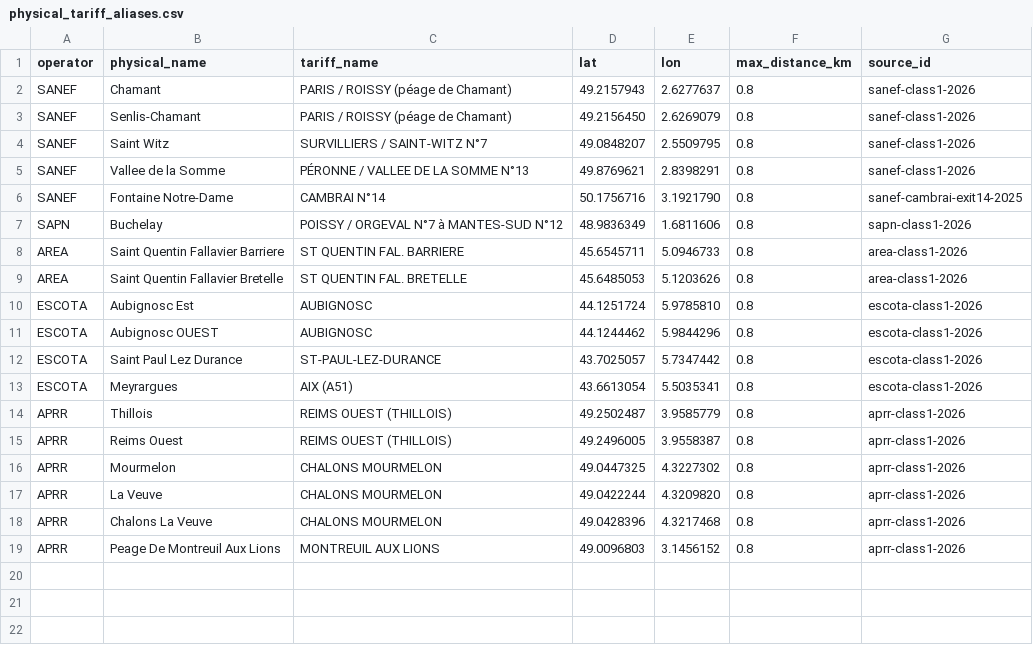
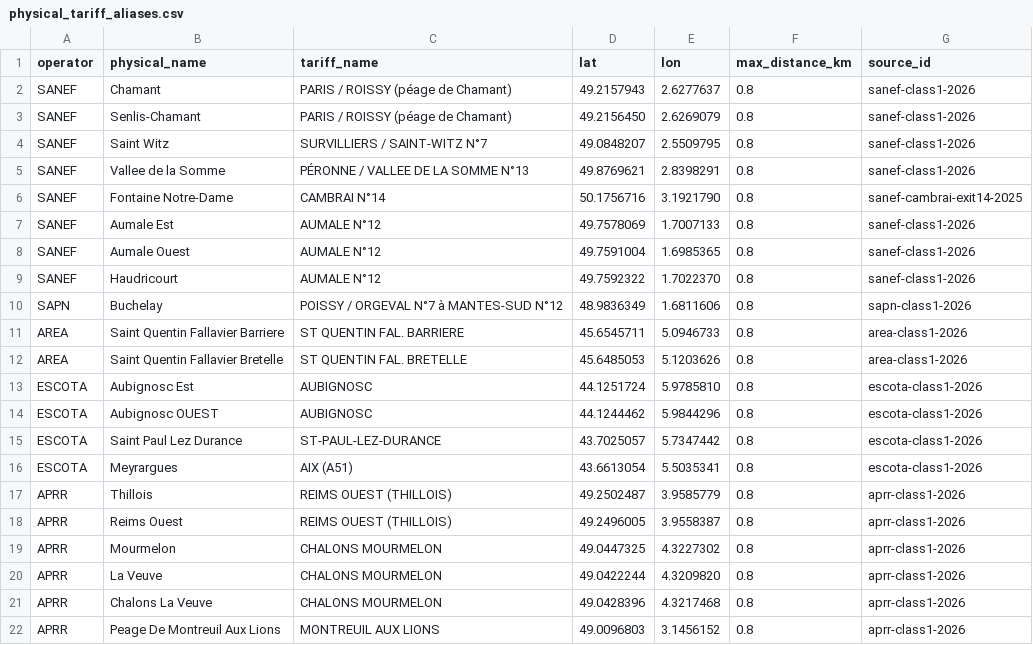
Before and after one commit to Alexis-Tissier/routeco, a CSV file: data/tolls/official/physical_tariff_aliases.csv, drawn as a sheet.

Commit message:
fix: improve toll topology and routing latency

```diff
--- a/data/tolls/official/physical_tariff_aliases.csv
+++ b/data/tolls/official/physical_tariff_aliases.csv
@@ -6,2 +6,5 @@ SANEF,Vallee de la Somme,PÉRONNE / VALLEE DE LA SOMME N°13,49.8769621,2.839829
 SANEF,Fontaine Notre-Dame,CAMBRAI N°14,50.1756716,3.1921790,0.8,sanef-cambrai-exit14-2025
+SANEF,Aumale Est,AUMALE N°12,49.7578069,1.7007133,0.8,sanef-class1-2026
+SANEF,Aumale Ouest,AUMALE N°12,49.7591004,1.6985365,0.8,sanef-class1-2026
+SANEF,Haudricourt,AUMALE N°12,49.7592322,1.7022370,0.8,sanef-class1-2026
 SAPN,Buchelay,POISSY / ORGEVAL N°7 à MANTES-SUD N°12,48.9836349,1.6811606,0.8,sapn-class1-2026
```
Also changed, not shown: 11 other files.
